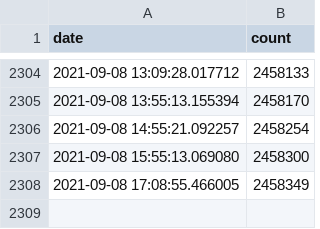
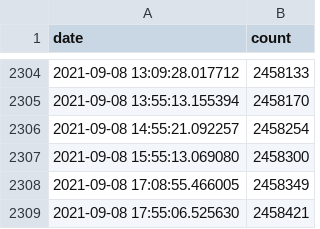
Before and after one commit to 4dcu-be/GitHub-Actions-KeyForge, a TSV file: data/keyforge_decks.tsv, drawn as a sheet; only a part is shown, gaps mark what is left out.

```diff
--- a/data/keyforge_decks.tsv
+++ b/data/keyforge_decks.tsv
@@ -2308 +2308,2 @@ date	count
 2021-09-08 17:08:55.466005	2458349
+2021-09-08 17:55:06.525630	2458421
```
